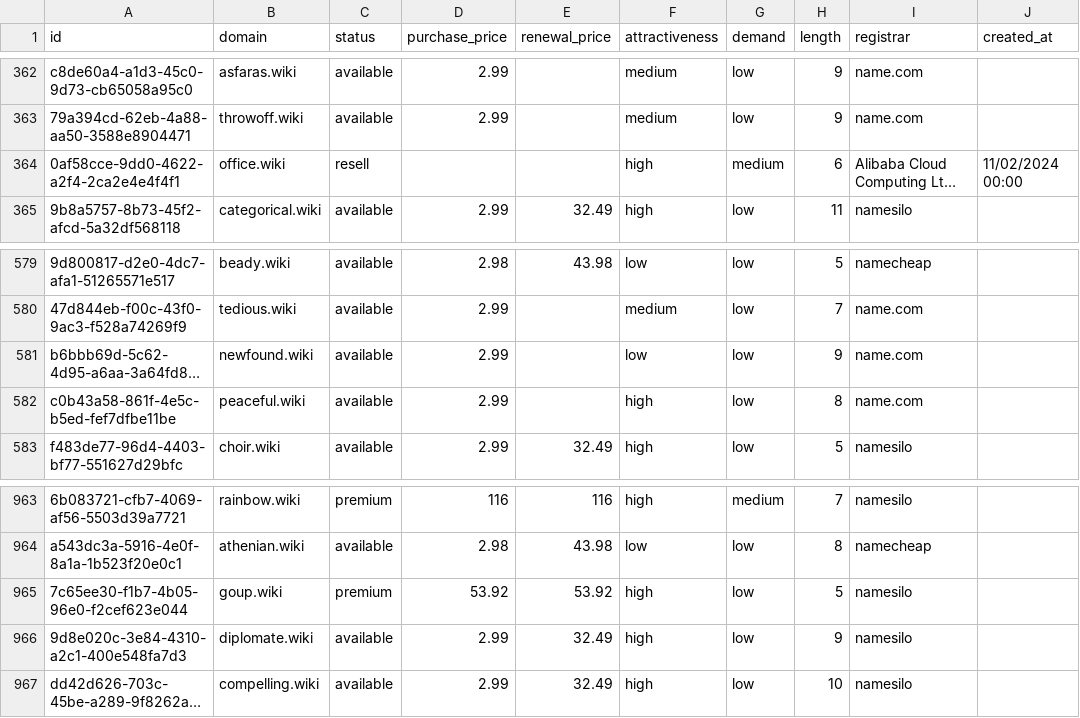
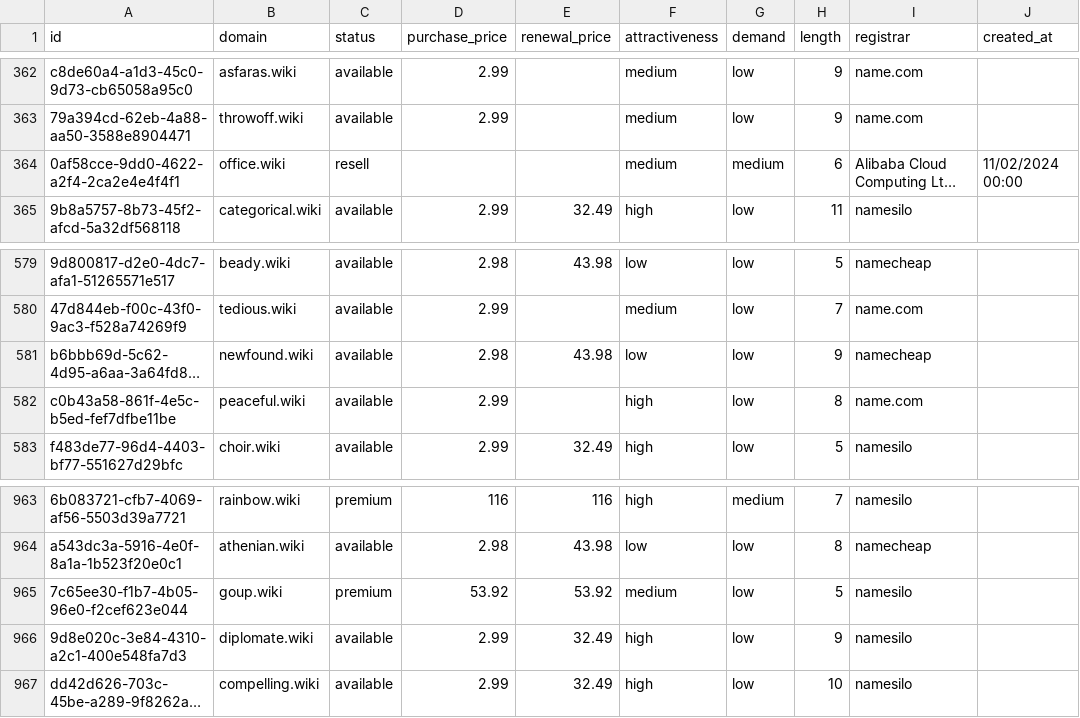
Before and after one commit to UniqueDomains/wiki-oneword-domains, a CSV file: wiki.csv, drawn as a sheet; only a part is shown, gaps mark what is left out; long unchanged cells end in …; the diff names each change by its address in the sheet, - before the commit and + after, or states it on an @@ line.

Commit message:
Domains update

```diff
--- a/wiki.csv
+++ b/wiki.csv
-F364 (attractiveness): high
+F364 (attractiveness): medium
-D581 (purchase_price): 2.99
+D581 (purchase_price): 2.98
-E581 (renewal_price): (empty)
+E581 (renewal_price): 43.98
-I581 (registrar): name.com
+I581 (registrar): namecheap
-F965 (attractiveness): high
+F965 (attractiveness): medium
```
Also changed, not shown: 4 other files.
